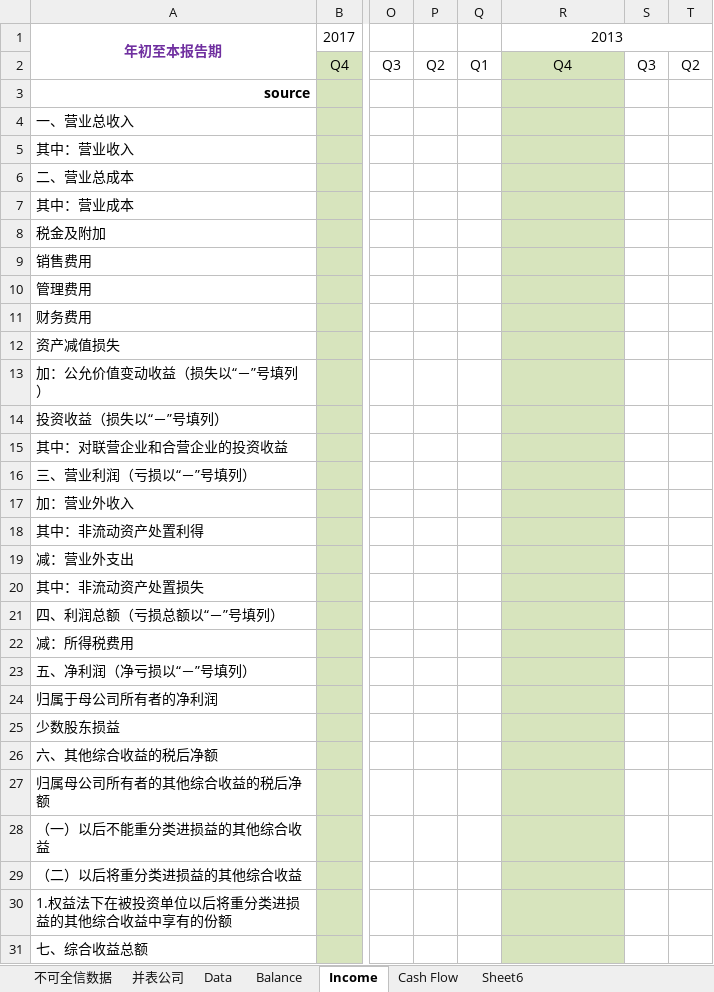
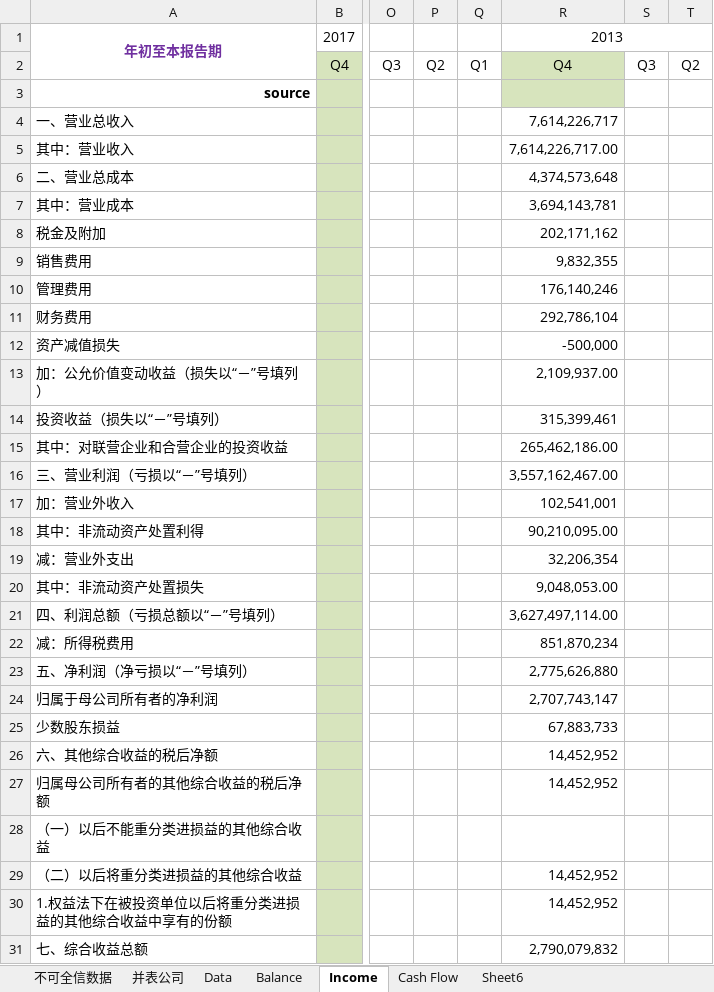
Before and after one commit to waterstonemf/Stock, an Excel workbook: invest/路桥/宁沪高速/财务数据宁沪高速.xlsx, sheet Income, drawn as a sheet; only a part is shown, gaps mark what is left out; values as stored, in another font and other column widths than the file's, no borders; the diff covers the shown part only; the diff names each change by its address in the sheet, - before the commit and + after, or states it on an @@ line.

```diff
--- a/invest/路桥/宁沪高速/财务数据宁沪高速.xlsx (sheet Income)
+++ b/invest/路桥/宁沪高速/财务数据宁沪高速.xlsx (sheet Income)
-R4: (empty)
+R4: 7,614,226,717
-R4:R31 fill: #D7E4BD
+R4:R31 fill: none
-R5: (empty)
+R5: 7,614,226,717.00
-R6: (empty)
+R6: 4,374,573,648
-R7: (empty)
+R7: 3,694,143,781
-R8: (empty)
+R8: 202,171,162
-R9: (empty)
+R9: 9,832,355
-R10: (empty)
+R10: 176,140,246
-R11: (empty)
+R11: 292,786,104
-R12: (empty)
+R12: -500,000
-R13: (empty)
+R13: 2,109,937.00
-R14: (empty)
+R14: 315,399,461
-R15: (empty)
+R15: 265,462,186.00
-R16: (empty)
+R16: 3,557,162,467.00
-R17: (empty)
+R17: 102,541,001
-R18: (empty)
+R18: 90,210,095.00
-R19: (empty)
+R19: 32,206,354
-R20: (empty)
+R20: 9,048,053.00
-R21: (empty)
+R21: 3,627,497,114.00
-R22: (empty)
+R22: 851,870,234
-R23: (empty)
+R23: 2,775,626,880
-R24: (empty)
+R24: 2,707,743,147
-R25: (empty)
+R25: 67,883,733
-R26:R27: (empty)
+R26:R27: 14,452,952
-R29:R30: (empty)
+R29:R30: 14,452,952
-R31: (empty)
+R31: 2,790,079,832
```
Also changed, not shown: 3 edited cells and cell formats elsewhere in this sheet, sheet Sheet6, sheet 并表公司, sheet Balance, sheet Cash Flow, sheet Data, 1 other file.
